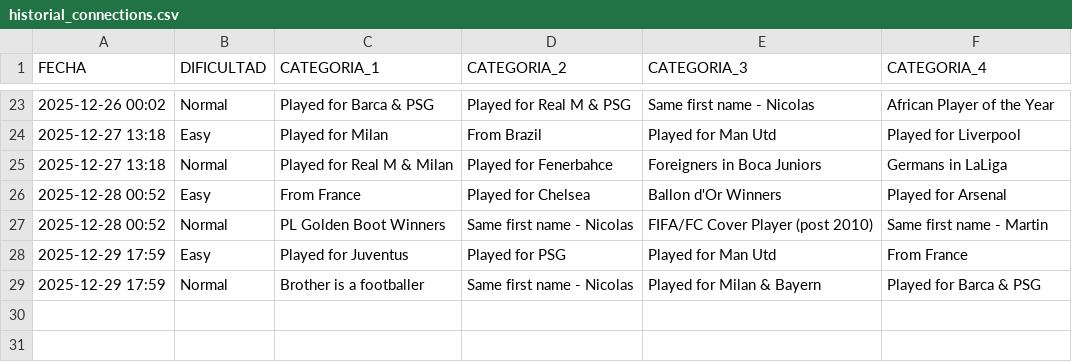
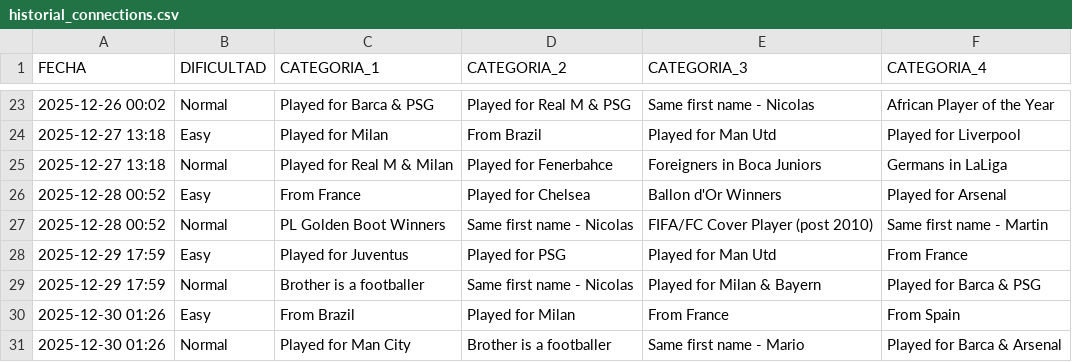
Before and after one commit to candelamtx32/scraping_futbol11, a CSV file: historial_connections.csv, drawn as a sheet; only a part is shown, gaps mark what is left out.

```diff
--- a/historial_connections.csv
+++ b/historial_connections.csv
@@ -29 +29,3 @@ FECHA;DIFICULTAD;CATEGORIA_1;CATEGORIA_2;CATEGORIA_3;CATEGORIA_4
 2025-12-29 17:59;Normal;Brother is a footballer;Same first name - Nicolas;Played for Milan & Bayern;Played for Barca & PSG
+2025-12-30 01:26;Easy;From Brazil;Played for Milan;From France;From Spain
+2025-12-30 01:26;Normal;Played for Man City;Brother is a footballer;Same first name - Mario;Played for Barca & Arsenal
```
Also changed, not shown: historial_dificil.csv, historial_facil.csv, 3 other files.
